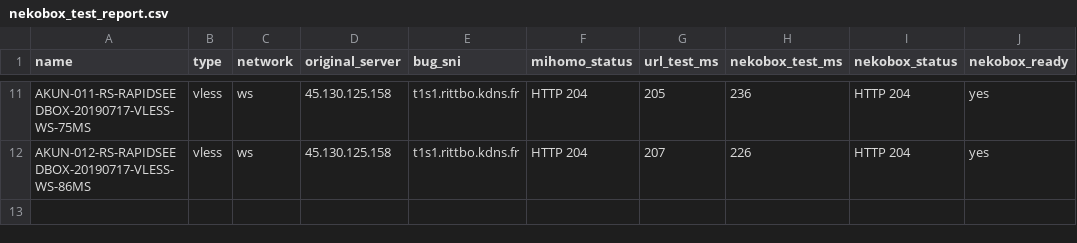
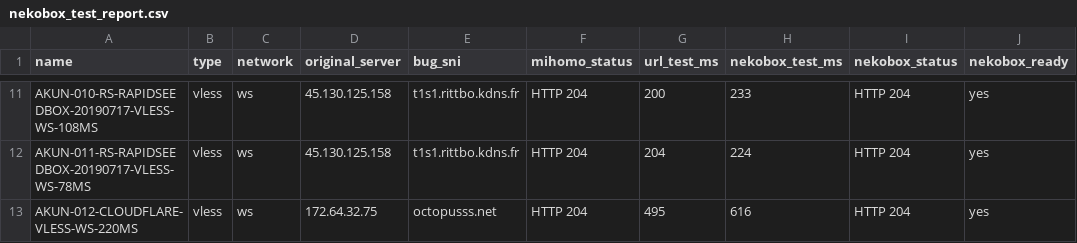
Before and after one commit to adiorany3/ConvertYAML, a CSV file: nekobox_test_report.csv, drawn as a sheet; only a part is shown, gaps mark what is left out; the diff covers the shown part only; the diff names each change by its address in the sheet, - before the commit and + after, or states it on an @@ line.

```diff
--- a/nekobox_test_report.csv
+++ b/nekobox_test_report.csv
-A11 (name): AKUN-011-RS-RAPIDSEEDBOX-20190717-VLESS-WS-75MS
+A11 (name): AKUN-010-RS-RAPIDSEEDBOX-20190717-VLESS-WS-108MS
-G11 (url_test_ms): 205
+G11 (url_test_ms): 200
-H11 (nekobox_test_ms): 236
+H11 (nekobox_test_ms): 233
-A12 (name): AKUN-012-RS-RAPIDSEEDBOX-20190717-VLESS-WS-86MS
+A12 (name): AKUN-011-RS-RAPIDSEEDBOX-20190717-VLESS-WS-78MS
-G12 (url_test_ms): 207
+G12 (url_test_ms): 204
-H12 (nekobox_test_ms): 226
+H12 (nekobox_test_ms): 224
+row 13: AKUN-012-CLOUDFLARE-VLESS-WS-220MS | vless | ws | 172.64.32.75 | octopusss.net | HTTP 204 | 495 | 616 | HTTP 204 | yes
```
Also changed, not shown: 2 added rows, 2 removed rows and 29 edited cells elsewhere in this file, openclash_auto_report.csv, urltest_report.csv, 10 other files.
